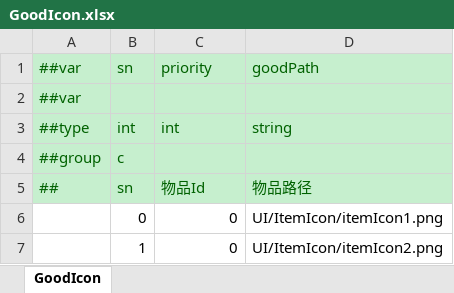
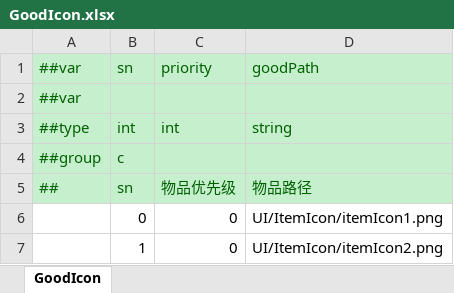
Before and after one commit to yuhuaichong1/LinkGame, an Excel workbook: DesignerConfigs/Datas/GoodIcon.xlsx, sheet GoodIcon, drawn as a sheet; only a part is shown; values as stored, in another font and other column widths than the file's, no borders; the diff names each change by its address in the sheet, - before the commit and + after, or states it on an @@ line.

```diff
--- a/DesignerConfigs/Datas/GoodIcon.xlsx (sheet GoodIcon)
+++ b/DesignerConfigs/Datas/GoodIcon.xlsx (sheet GoodIcon)
-C5 (priority): 物品Id
+C5 (priority): 物品优先级
```
Also changed, not shown: 32 other files.
